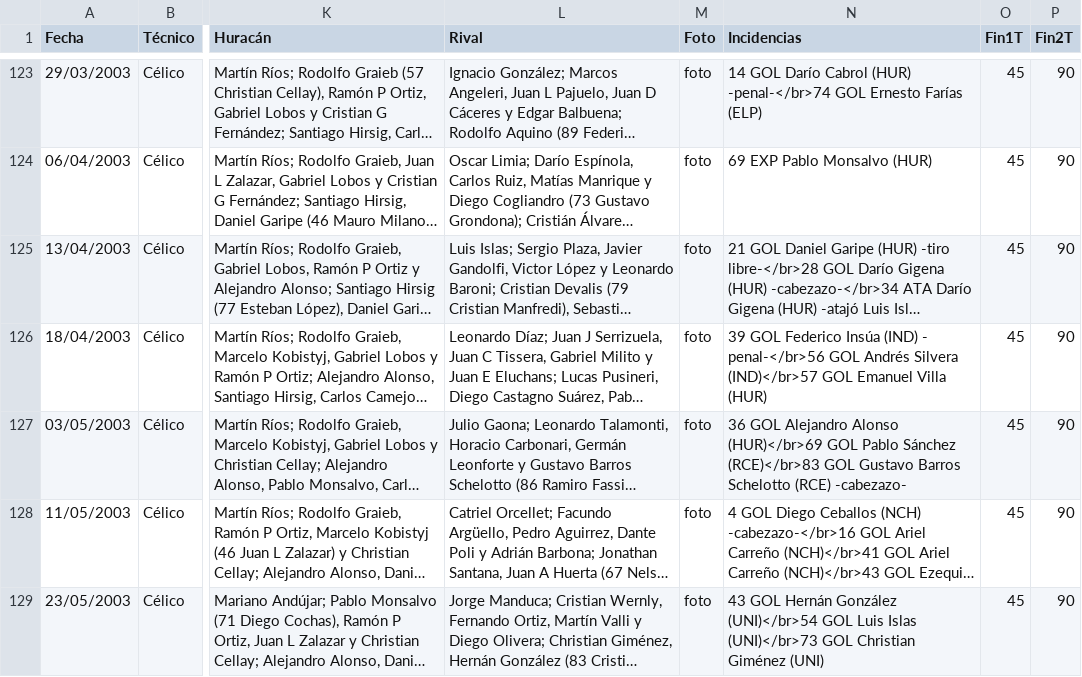
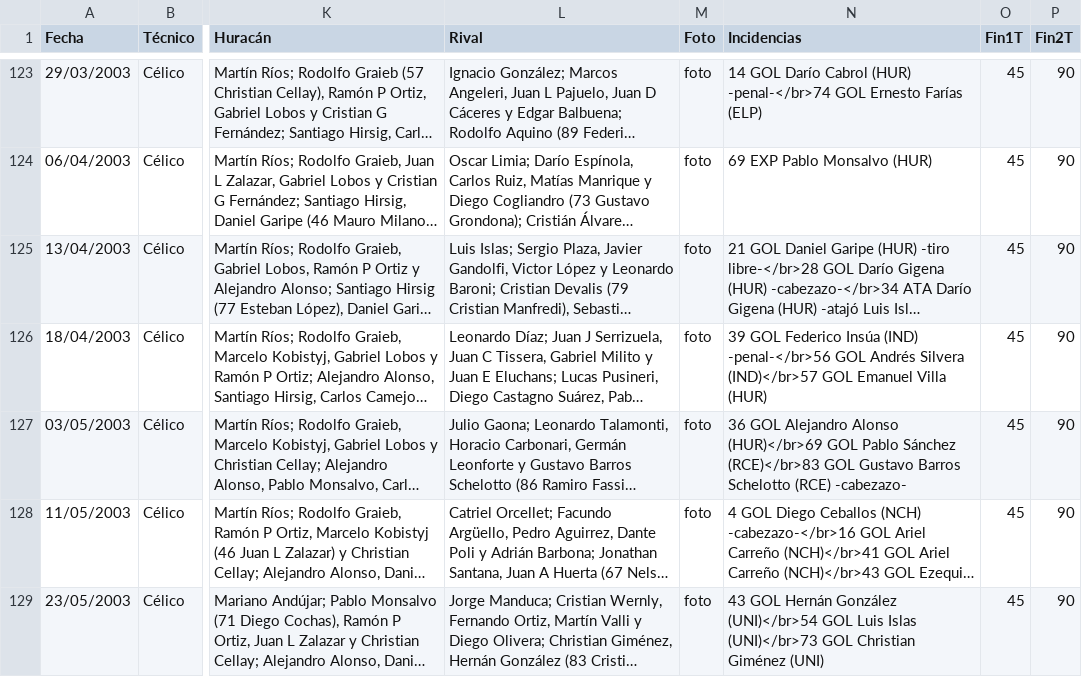
Before and after one commit to globopedia/Artids, a CSV file: Artids2000.csv, drawn as a sheet; only a part is shown, gaps mark what is left out; long unchanged cells end in …; the diff covers the shown part only; the diff names each change by its address in the sheet, - before the commit and + after, or states it on an @@ line.

Commit message:
Update Artids2000.csv

```diff
--- a/Artids2000.csv
+++ b/Artids2000.csv
-N126 (Incidencias): …Insúa (IND) - penal-</br>56 GOL Andrés…
+N126 (Incidencias): …Insúa (IND) -penal-</br>56 GOL Andrés…
```
Also changed, not shown: 23 edited cells elsewhere in this file.
